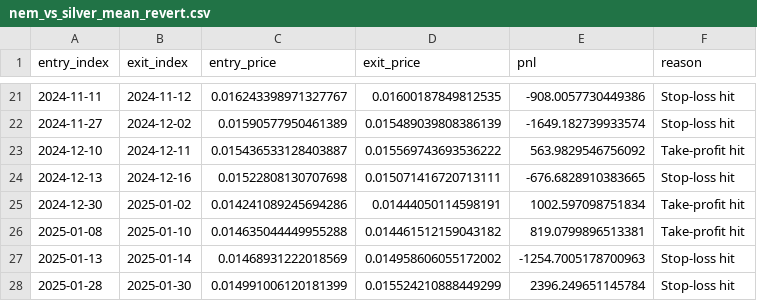
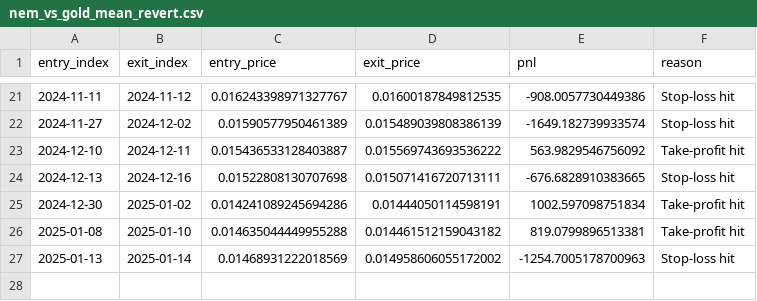
Before and after one commit to jakubweglowski/trading-bot, a CSV file: App/data/Gold/nem_vs_gold_mean_revert.csv (was App/data/Gold/nem_vs_silver_mean_revert.csv), drawn as a sheet; only a part is shown, gaps mark what is left out.

```diff
--- a/App/data/Gold/nem_vs_silver_mean_revert.csv
+++ b/App/data/Gold/nem_vs_gold_mean_revert.csv
@@ -27,2 +27 @@ entry_index,exit_index,entry_price,exit_price,pnl,reason
 2025-01-13,2025-01-14,0.01468931222018569,0.014958606055172002,-1254.7005178700963,Stop-loss hit
-2025-01-28,2025-01-30,0.014991006120181399,0.015524210888449299,2396.249651145784,Stop-loss hit
```
Also changed, not shown: App/data/Aluminium/rio_mean_revert.csv, App/data/Aluminium/rio_vs_aluminium_mean_revert.csv, 49 other files.
